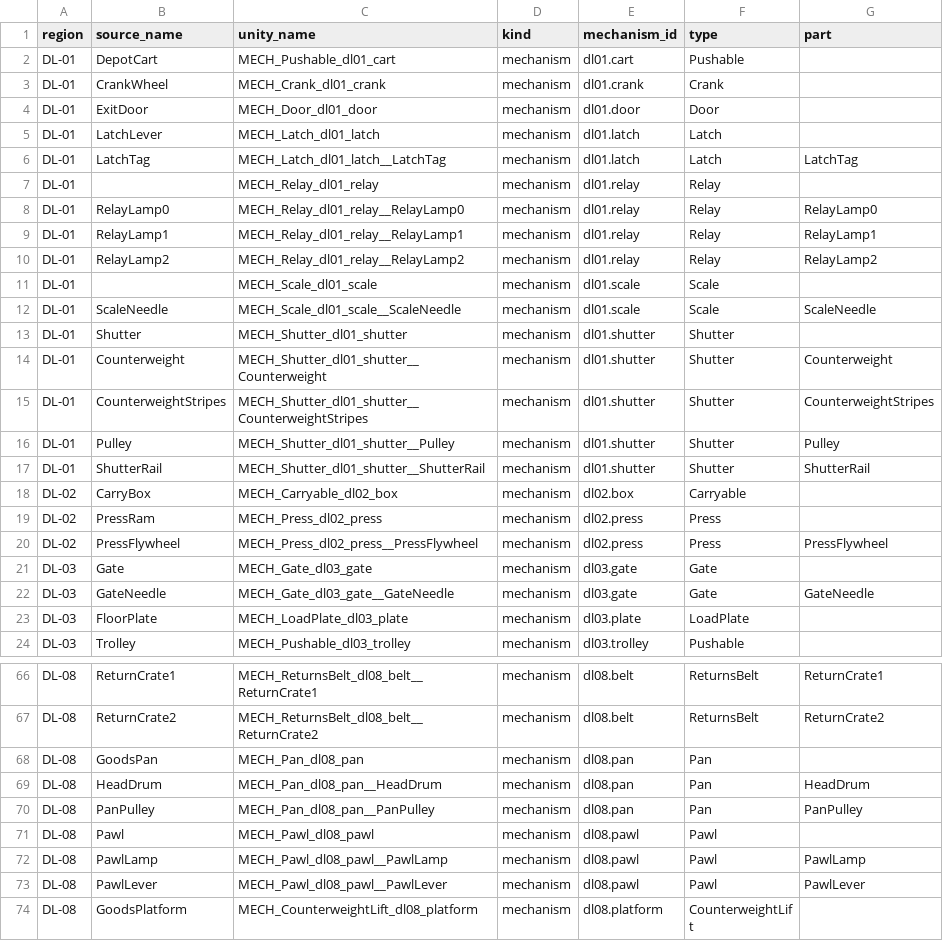
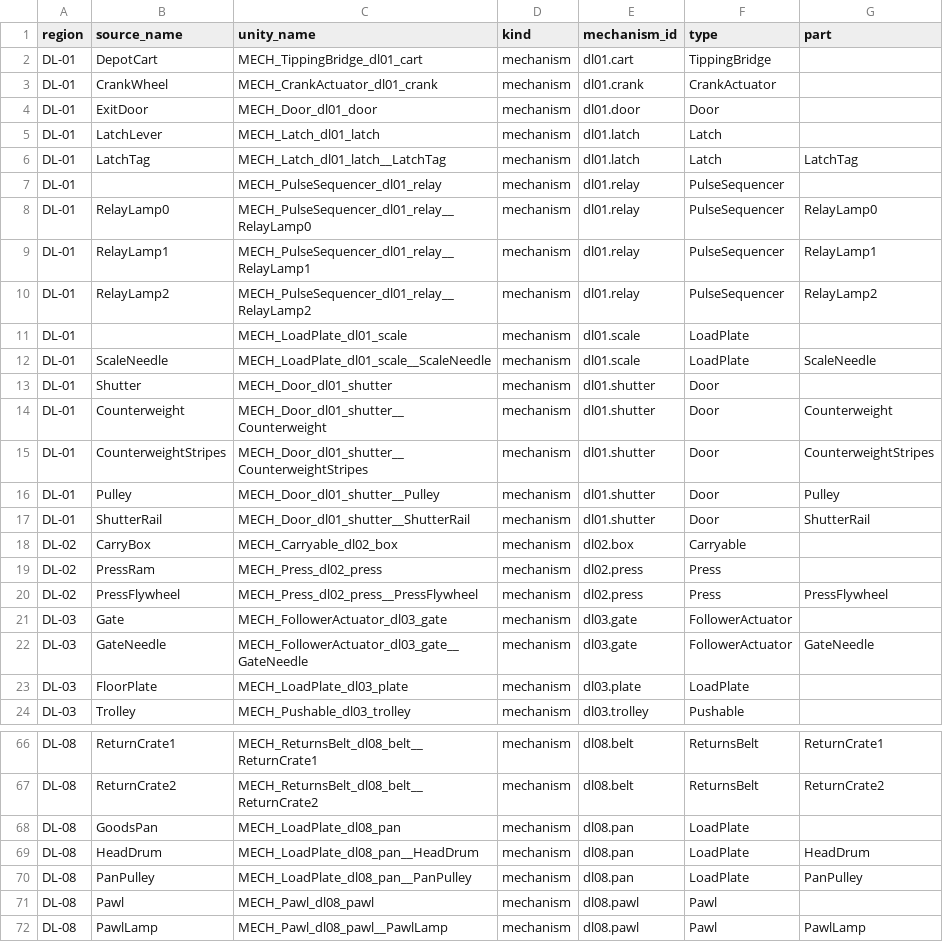
Before and after one commit to nsmith-gd/deadletter, a CSV file: docs/unity/name_map.csv, drawn as a sheet; only a part is shown, gaps mark what is left out; the shorter side is filled out with more unchanged rows; the diff covers the shown part only.

```diff
--- a/docs/unity/name_map.csv
+++ b/docs/unity/name_map.csv
@@ -1,4 +1,4 @@
 region,source_name,unity_name,kind,mechanism_id,type,part
-DL-01,DepotCart,MECH_Pushable_dl01_cart,mechanism,dl01.cart,Pushable,
-DL-01,CrankWheel,MECH_Crank_dl01_crank,mechanism,dl01.crank,Crank,
+DL-01,DepotCart,MECH_TippingBridge_dl01_cart,mechanism,dl01.cart,TippingBridge,
+DL-01,CrankWheel,MECH_CrankActuator_dl01_crank,mechanism,dl01.crank,CrankActuator,
 DL-01,ExitDoor,MECH_Door_dl01_door,mechanism,dl01.door,Door,
@@ -6,13 +6,13 @@ DL-01,LatchLever,MECH_Latch_dl01_latch,mechanism,dl01.latch,Latch,
 DL-01,LatchTag,MECH_Latch_dl01_latch__LatchTag,mechanism,dl01.latch,Latch,LatchTag
-DL-01,,MECH_Relay_dl01_relay,mechanism,dl01.relay,Relay,
-DL-01,RelayLamp0,MECH_Relay_dl01_relay__RelayLamp0,mechanism,dl01.relay,Relay,RelayLamp0
-DL-01,RelayLamp1,MECH_Relay_dl01_relay__RelayLamp1,mechanism,dl01.relay,Relay,RelayLamp1
-DL-01,RelayLamp2,MECH_Relay_dl01_relay__RelayLamp2,mechanism,dl01.relay,Relay,RelayLamp2
-DL-01,,MECH_Scale_dl01_scale,mechanism,dl01.scale,Scale,
-DL-01,ScaleNeedle,MECH_Scale_dl01_scale__ScaleNeedle,mechanism,dl01.scale,Scale,ScaleNeedle
-DL-01,Shutter,MECH_Shutter_dl01_shutter,mechanism,dl01.shutter,Shutter,
-DL-01,Counterweight,MECH_Shutter_dl01_shutter__Counterweight,mechanism,dl01.shutter,Shutter,Counterweight
-DL-01,CounterweightStripes,MECH_Shutter_dl01_shutter__CounterweightStripes,mechanism,dl01.shutter,Shutter,CounterweightStripes
-DL-01,Pulley,MECH_Shutter_dl01_shutter__Pulley,mechanism,dl01.shutter,Shutter,Pulley
-DL-01,ShutterRail,MECH_Shutter_dl01_shutter__ShutterRail,mechanism,dl01.shutter,Shutter,ShutterRail
+DL-01,,MECH_PulseSequencer_dl01_relay,mechanism,dl01.relay,PulseSequencer,
+DL-01,RelayLamp0,MECH_PulseSequencer_dl01_relay__RelayLamp0,mechanism,dl01.relay,PulseSequencer,RelayLamp0
+DL-01,RelayLamp1,MECH_PulseSequencer_dl01_relay__RelayLamp1,mechanism,dl01.relay,PulseSequencer,RelayLamp1
+DL-01,RelayLamp2,MECH_PulseSequencer_dl01_relay__RelayLamp2,mechanism,dl01.relay,PulseSequencer,RelayLamp2
+DL-01,,MECH_LoadPlate_dl01_scale,mechanism,dl01.scale,LoadPlate,
+DL-01,ScaleNeedle,MECH_LoadPlate_dl01_scale__ScaleNeedle,mechanism,dl01.scale,LoadPlate,ScaleNeedle
+DL-01,Shutter,MECH_Door_dl01_shutter,mechanism,dl01.shutter,Door,
+DL-01,Counterweight,MECH_Door_dl01_shutter__Counterweight,mechanism,dl01.shutter,Door,Counterweight
+DL-01,CounterweightStripes,MECH_Door_dl01_shutter__CounterweightStripes,mechanism,dl01.shutter,Door,CounterweightStripes
+DL-01,Pulley,MECH_Door_dl01_shutter__Pulley,mechanism,dl01.shutter,Door,Pulley
+DL-01,ShutterRail,MECH_Door_dl01_shutter__ShutterRail,mechanism,dl01.shutter,Door,ShutterRail
 DL-02,CarryBox,MECH_Carryable_dl02_box,mechanism,dl02.box,Carryable,
@@ -20,4 +20,4 @@ DL-02,PressRam,MECH_Press_dl02_press,mechanism,dl02.press,Press,
 DL-02,PressFlywheel,MECH_Press_dl02_press__PressFlywheel,mechanism,dl02.press,Press,PressFlywheel
-DL-03,Gate,MECH_Gate_dl03_gate,mechanism,dl03.gate,Gate,
-DL-03,GateNeedle,MECH_Gate_dl03_gate__GateNeedle,mechanism,dl03.gate,Gate,GateNeedle
+DL-03,Gate,MECH_FollowerActuator_dl03_gate,mechanism,dl03.gate,FollowerActuator,
+DL-03,GateNeedle,MECH_FollowerActuator_dl03_gate__GateNeedle,mechanism,dl03.gate,FollowerActuator,GateNeedle
 DL-03,FloorPlate,MECH_LoadPlate_dl03_plate,mechanism,dl03.plate,LoadPlate,
@@ -67,5 +67,5 @@ DL-08,ReturnCrate1,MECH_ReturnsBelt_dl08_belt__ReturnCrate1,mechanism,dl08.belt,
 DL-08,ReturnCrate2,MECH_ReturnsBelt_dl08_belt__ReturnCrate2,mechanism,dl08.belt,ReturnsBelt,ReturnCrate2
-DL-08,GoodsPan,MECH_Pan_dl08_pan,mechanism,dl08.pan,Pan,
-DL-08,HeadDrum,MECH_Pan_dl08_pan__HeadDrum,mechanism,dl08.pan,Pan,HeadDrum
-DL-08,PanPulley,MECH_Pan_dl08_pan__PanPulley,mechanism,dl08.pan,Pan,PanPulley
+DL-08,GoodsPan,MECH_LoadPlate_dl08_pan,mechanism,dl08.pan,LoadPlate,
+DL-08,HeadDrum,MECH_LoadPlate_dl08_pan__HeadDrum,mechanism,dl08.pan,LoadPlate,HeadDrum
+DL-08,PanPulley,MECH_LoadPlate_dl08_pan__PanPulley,mechanism,dl08.pan,LoadPlate,PanPulley
 DL-08,Pawl,MECH_Pawl_dl08_pawl,mechanism,dl08.pawl,Pawl,
```
Also changed, not shown: 40 edited cells elsewhere in this file, 22 other files.
